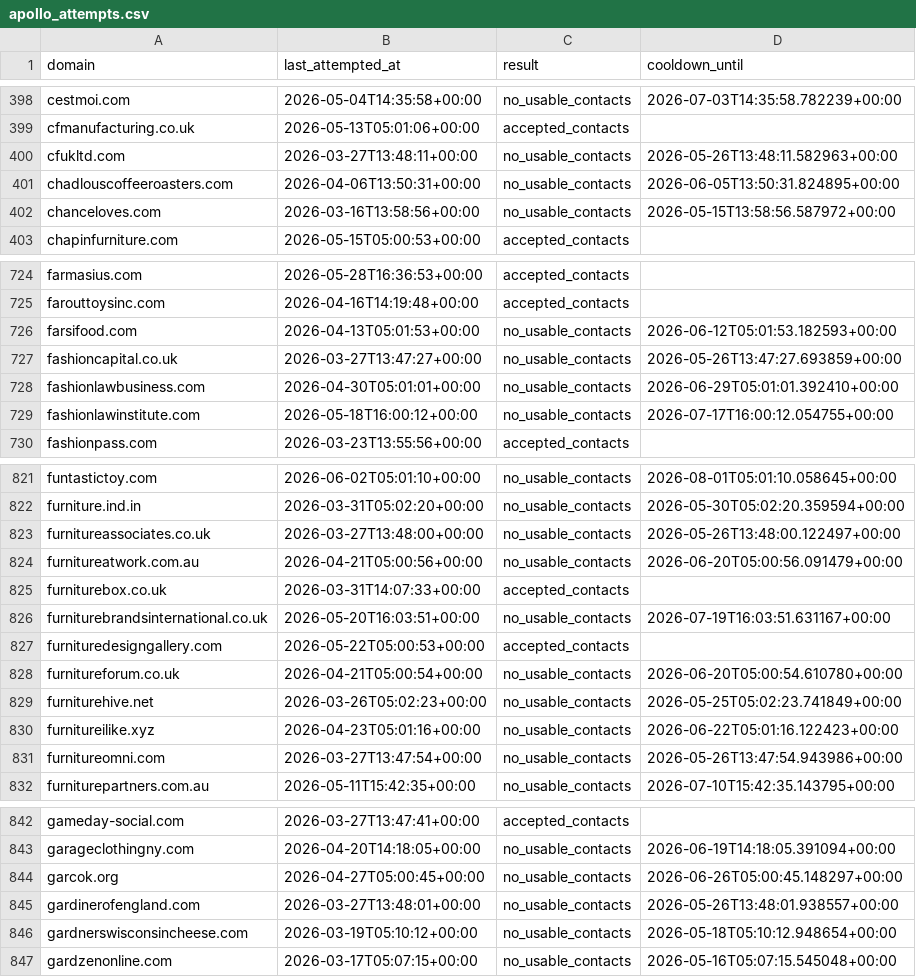
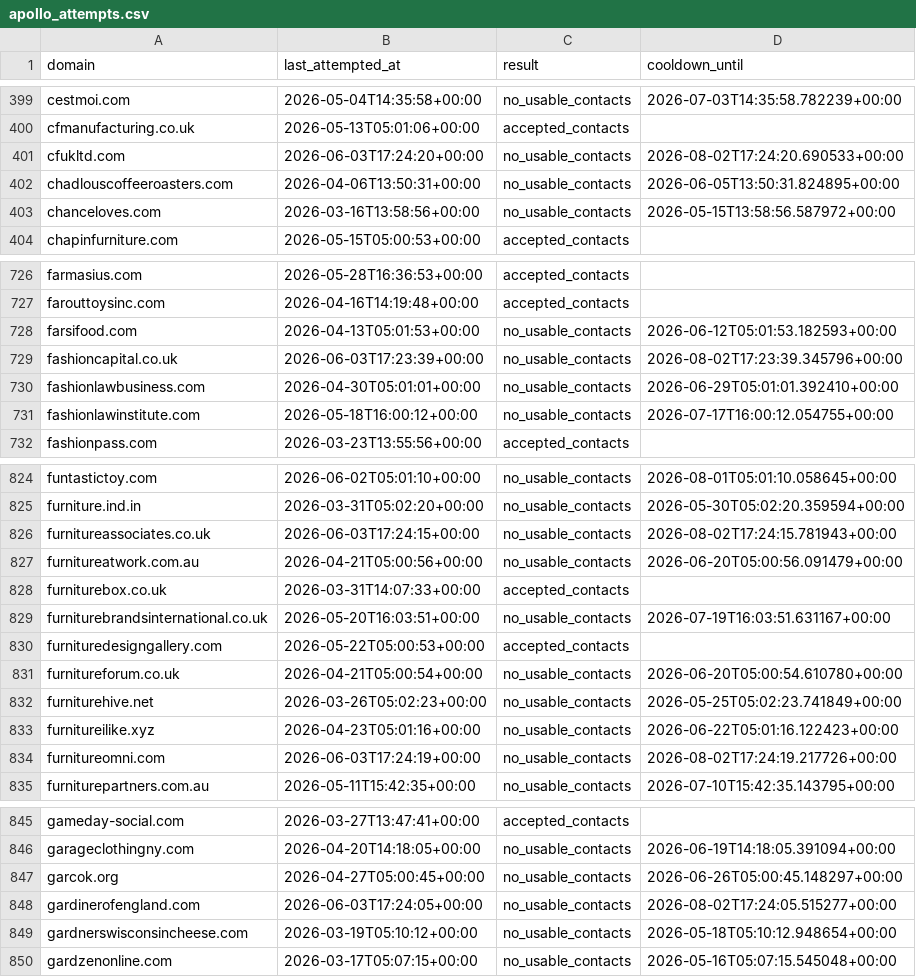
Before and after one commit to david-anata/Lead-scraper, a CSV file: state/apollo_attempts.csv, drawn as a sheet; only a part is shown, gaps mark what is left out; the diff covers the shown part only.

Commit message:
Update Apollo attempts state

```diff
--- a/state/apollo_attempts.csv
+++ b/state/apollo_attempts.csv
@@ -399,3 +400,3 @@ cestmoi.com,2026-05-04T14:35:58+00:00,no_usable_contacts,2026-07-03T14:35:58.782
 cfmanufacturing.co.uk,2026-05-13T05:01:06+00:00,accepted_contacts,
-cfukltd.com,2026-03-27T13:48:11+00:00,no_usable_contacts,2026-05-26T13:48:11.582963+00:00
+cfukltd.com,2026-06-03T17:24:20+00:00,no_usable_contacts,2026-08-02T17:24:20.690533+00:00
 chadlouscoffeeroasters.com,2026-04-06T13:50:31+00:00,no_usable_contacts,2026-06-05T13:50:31.824895+00:00
@@ -726,3 +728,3 @@ farouttoysinc.com,2026-04-16T14:19:48+00:00,accepted_contacts,
 farsifood.com,2026-04-13T05:01:53+00:00,no_usable_contacts,2026-06-12T05:01:53.182593+00:00
-fashioncapital.co.uk,2026-03-27T13:47:27+00:00,no_usable_contacts,2026-05-26T13:47:27.693859+00:00
+fashioncapital.co.uk,2026-06-03T17:23:39+00:00,no_usable_contacts,2026-08-02T17:23:39.345796+00:00
 fashionlawbusiness.com,2026-04-30T05:01:01+00:00,no_usable_contacts,2026-06-29T05:01:01.392410+00:00
@@ -822,3 +825,3 @@ funtastictoy.com,2026-06-02T05:01:10+00:00,no_usable_contacts,2026-08-01T05:01:1
 furniture.ind.in,2026-03-31T05:02:20+00:00,no_usable_contacts,2026-05-30T05:02:20.359594+00:00
-furnitureassociates.co.uk,2026-03-27T13:48:00+00:00,no_usable_contacts,2026-05-26T13:48:00.122497+00:00
+furnitureassociates.co.uk,2026-06-03T17:24:15+00:00,no_usable_contacts,2026-08-02T17:24:15.781943+00:00
 furnitureatwork.com.au,2026-04-21T05:00:56+00:00,no_usable_contacts,2026-06-20T05:00:56.091479+00:00
@@ -830,3 +833,3 @@ furniturehive.net,2026-03-26T05:02:23+00:00,no_usable_contacts,2026-05-25T05:02:
 furnitureilike.xyz,2026-04-23T05:01:16+00:00,no_usable_contacts,2026-06-22T05:01:16.122423+00:00
-furnitureomni.com,2026-03-27T13:47:54+00:00,no_usable_contacts,2026-05-26T13:47:54.943986+00:00
+furnitureomni.com,2026-06-03T17:24:19+00:00,no_usable_contacts,2026-08-02T17:24:19.217726+00:00
 furniturepartners.com.au,2026-05-11T15:42:35+00:00,no_usable_contacts,2026-07-10T15:42:35.143795+00:00
@@ -844,3 +847,3 @@ garageclothingny.com,2026-04-20T14:18:05+00:00,no_usable_contacts,2026-06-19T14:
 garcok.org,2026-04-27T05:00:45+00:00,no_usable_contacts,2026-06-26T05:00:45.148297+00:00
-gardinerofengland.com,2026-03-27T13:48:01+00:00,no_usable_contacts,2026-05-26T13:48:01.938557+00:00
+gardinerofengland.com,2026-06-03T17:24:05+00:00,no_usable_contacts,2026-08-02T17:24:05.515277+00:00
 gardnerswisconsincheese.com,2026-03-19T05:10:12+00:00,no_usable_contacts,2026-05-18T05:10:12.948654+00:00
```
Also changed, not shown: 8 added rows and 33 edited cells elsewhere in this file.
